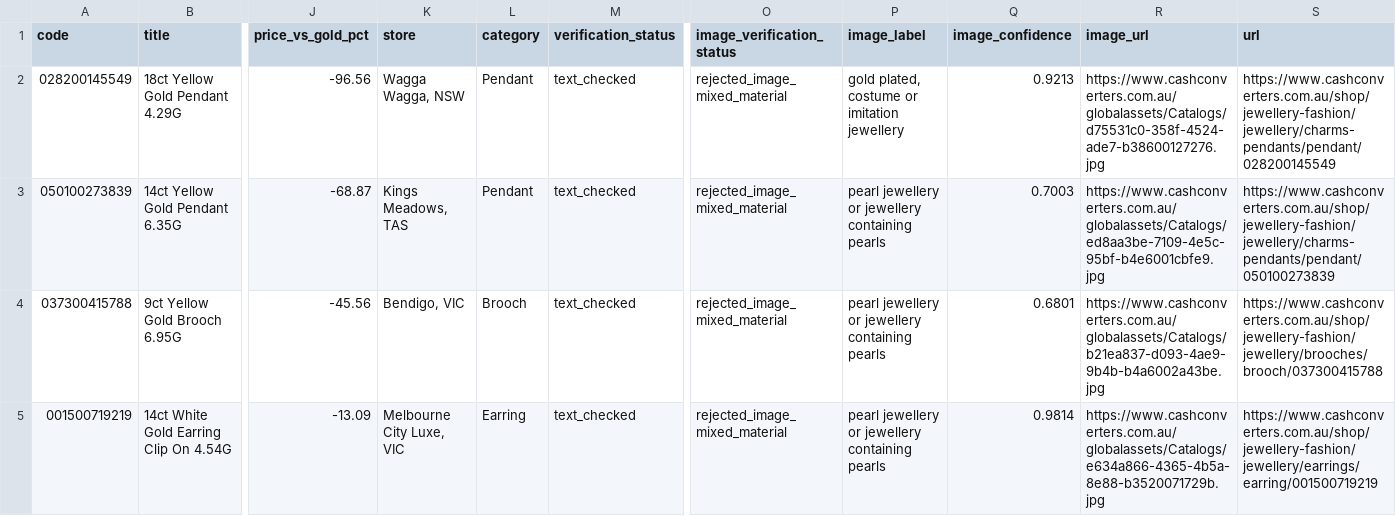
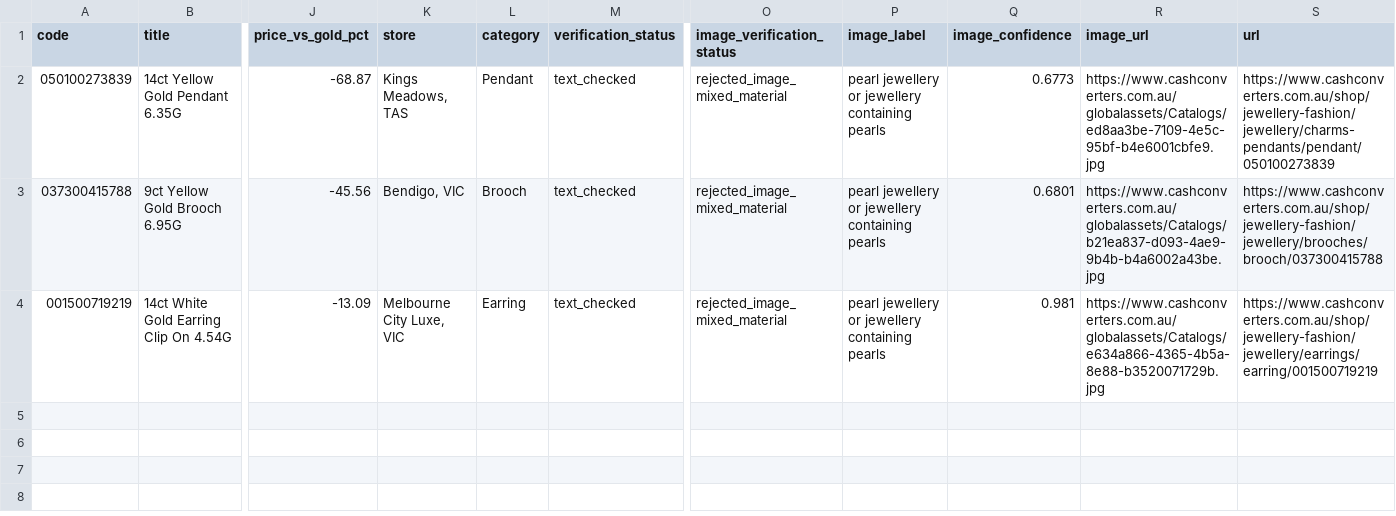
Before and after one commit to tycab03/gold-deal-finder, a CSV file: image_rejected.csv, drawn as a sheet; only a part is shown, gaps mark what is left out; removed rows and columns are numbered as before the commit, all else as after; rows hold the shown columns only; the diff names each change by its address in the sheet, - before the commit and + after, or states it on an @@ line.

```diff
--- a/image_rejected.csv
+++ b/image_rejected.csv
-row 2: 028200145549 | 18ct Yellow Gold Pendant 4.29G | -96.56 | Wagga Wagga, NSW | Pendant | text_checked | rejected_image_mixed_material | gold plated, costume or imitation jewellery | 0.9213 | https://www.cashconverters.com.au/globalassets/Catalogs/d75531c0-358f-4524-ade7-b38600127276.jpg | https://www.cashconverters.com.au/shop/jewellery-fashion/jewellery/charms-pendants/pendant/028200145549
-Q2 (image_confidence): 0.7003
+Q2 (image_confidence): 0.6773
-Q4 (image_confidence): 0.9814
+Q4 (image_confidence): 0.981
```
Also changed, not shown: 1 other file.
